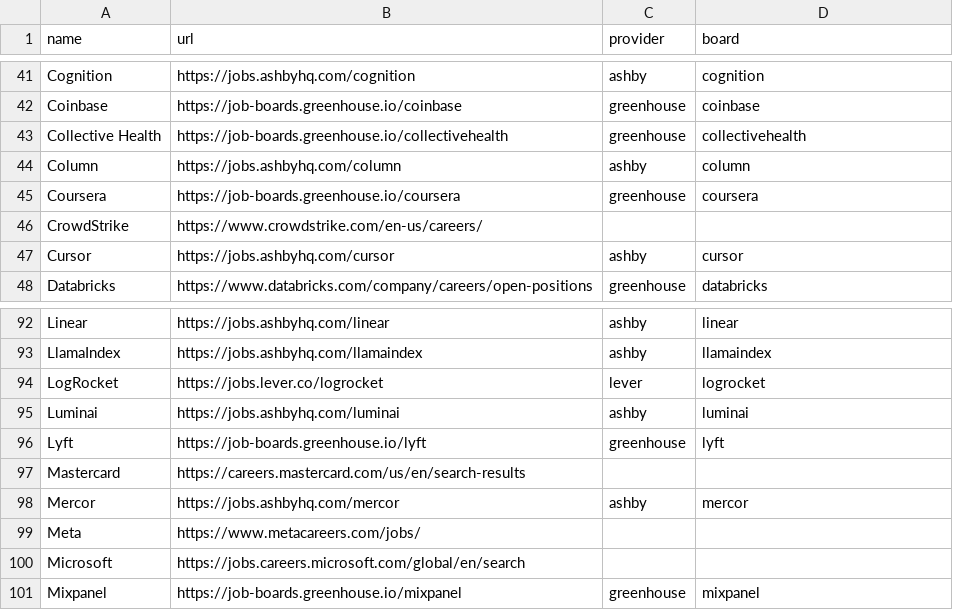
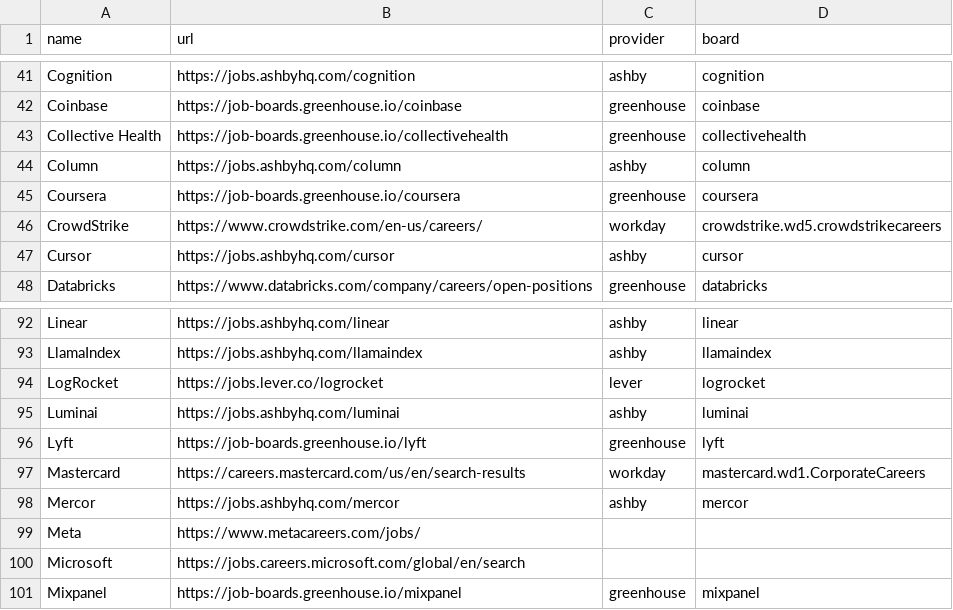
Before and after one commit to DarshanH2005/Job-Scout, a CSV file: scout/companies.csv, drawn as a sheet; only a part is shown, gaps mark what is left out.

```diff
--- a/scout/companies.csv
+++ b/scout/companies.csv
@@ -45,3 +45,3 @@ Column,https://jobs.ashbyhq.com/column,ashby,column
 Coursera,https://job-boards.greenhouse.io/coursera,greenhouse,coursera
-CrowdStrike,https://www.crowdstrike.com/en-us/careers/,,
+CrowdStrike,https://www.crowdstrike.com/en-us/careers/,workday,crowdstrike.wd5.crowdstrikecareers
 Cursor,https://jobs.ashbyhq.com/cursor,ashby,cursor
@@ -96,3 +96,3 @@ Luminai,https://jobs.ashbyhq.com/luminai,ashby,luminai
 Lyft,https://job-boards.greenhouse.io/lyft,greenhouse,lyft
-Mastercard,https://careers.mastercard.com/us/en/search-results,,
+Mastercard,https://careers.mastercard.com/us/en/search-results,workday,mastercard.wd1.CorporateCareers
 Mercor,https://jobs.ashbyhq.com/mercor,ashby,mercor
```
Also changed, not shown: 6 other files.
